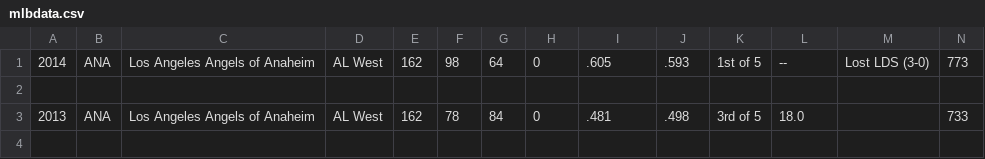
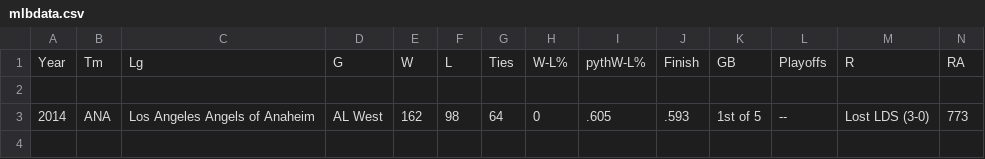
Before and after one commit to kbingham-umkc/CI, a CSV file: Project/mlbdata.csv, drawn as a sheet; only a part is shown; the shorter side is filled out with more unchanged rows; rows hold the shown columns only; the diff names each change by its address in the sheet, - before the commit and + after, or states it on an @@ line.

Commit message:
added ehaders

```diff
--- a/Project/mlbdata.csv
+++ b/Project/mlbdata.csv
+row 1: Year | Tm | Lg | G | W | L | Ties | W-L% | pythW-L% | Finish | GB | Playoffs | R | RA
+row 2: (empty)
```
